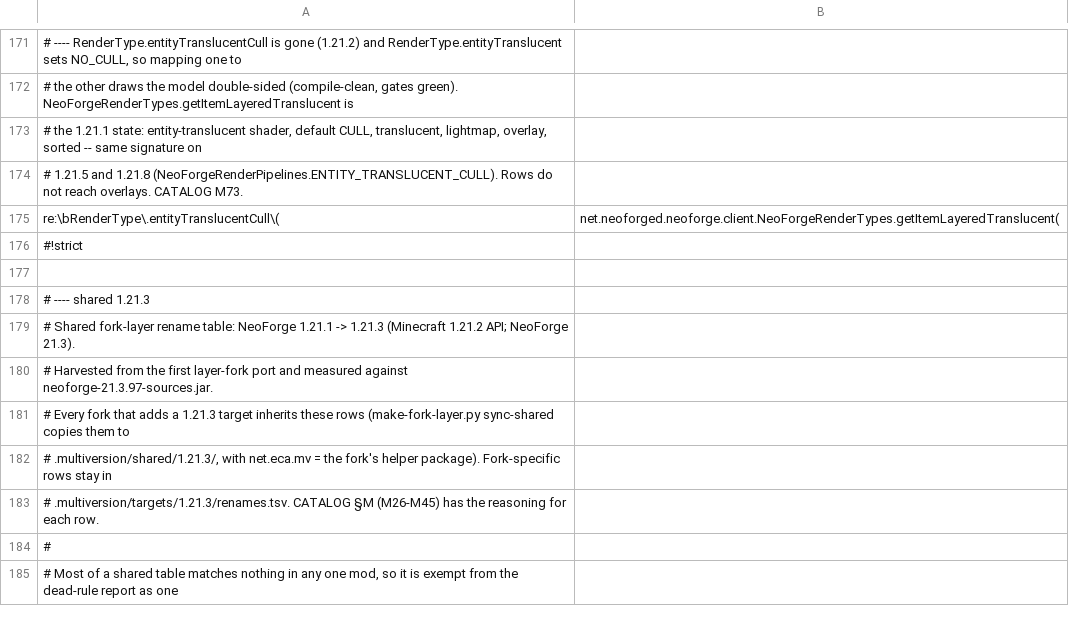
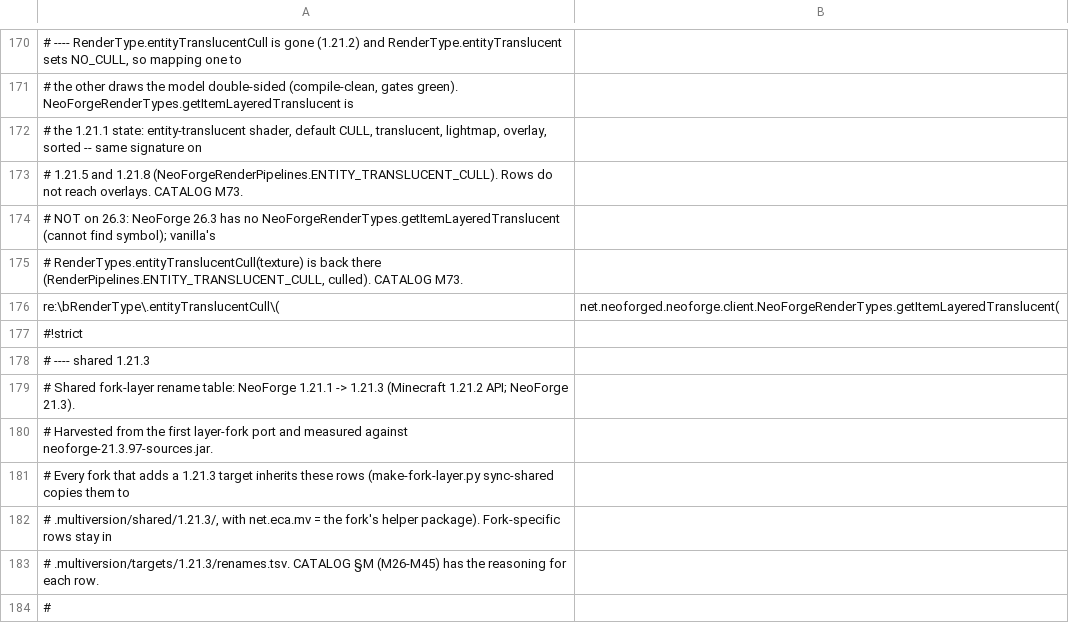
Before and after one commit to jivinstev/EpicCoreAPI, a TSV file: .port/1.21.5/shared-renames.tsv, drawn as a sheet; only a part is shown, gaps mark what is left out; the shorter side is filled out with more unchanged rows; removed rows and columns are numbered as before the commit, all else as after; the diff covers the shown part only; the diff names each change by its address in the sheet, - before the commit and + after, or states it on an @@ line.

```diff
--- a/.port/1.21.5/shared-renames.tsv
+++ b/.port/1.21.5/shared-renames.tsv
+row 174: # NOT on 26.3: NeoForge 26.3 has no NeoForgeRenderTypes.getItemLayeredTranslucent (cannot find symbol); vanilla's
+row 175: # RenderTypes.entityTranslucentCull(texture) is back there (RenderPipelines.ENTITY_TRANSLUCENT_CULL, culled). CATALOG M73.
-row 177: (empty)
```
Also changed, not shown: 19 added rows and 1 removed row elsewhere in this file, 4 other files.
